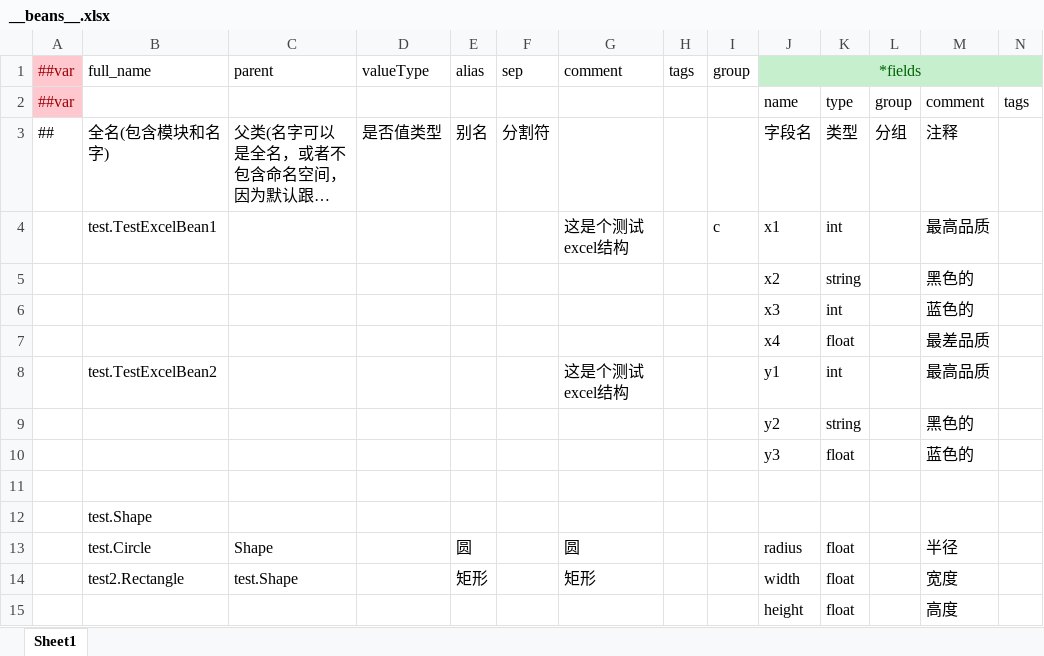
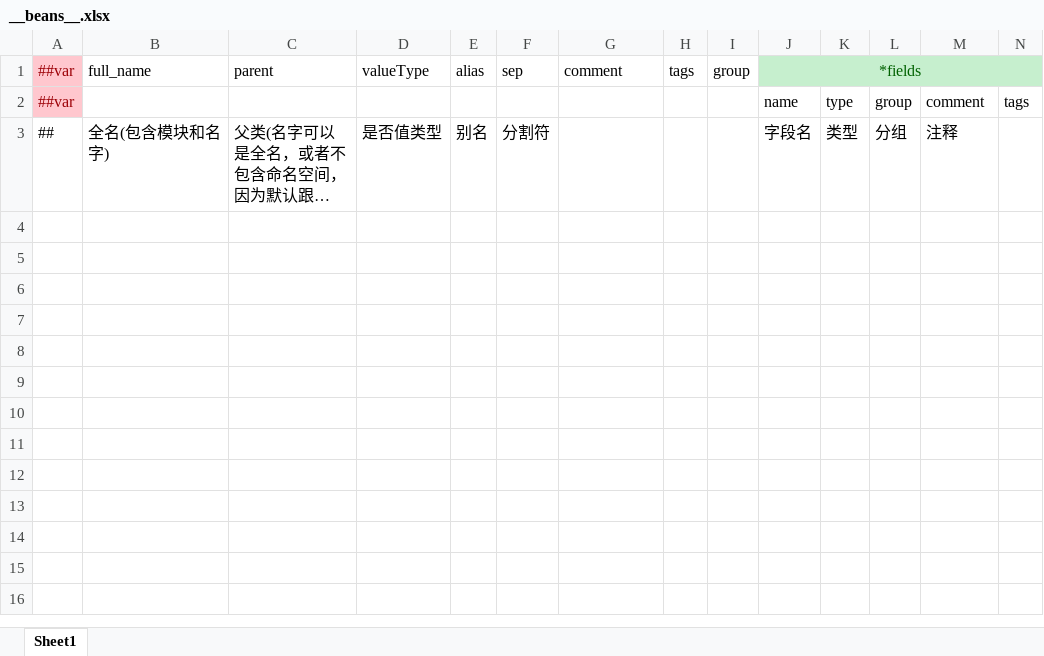
Before and after one commit to 1281956265/tank-game-server, an Excel workbook: common/src/main/resources/DataTables/Datas/__beans__.xlsx, sheet Sheet1, drawn as a sheet; long unchanged cells end in …; values as stored, in another font and other column widths than the file's, no borders; the diff names each change by its address in the sheet, - before the commit and + after, or states it on an @@ line.

```diff
--- a/common/src/main/resources/DataTables/Datas/__beans__.xlsx (sheet Sheet1)
+++ b/common/src/main/resources/DataTables/Datas/__beans__.xlsx (sheet Sheet1)
-row 4:  | test.TestExcelBean1 |  |  |  |  | 这是个测试excel结构 |  | c | x1 | int |  | 最高品质
-row 5:  |  |  |  |  |  |  |  |  | x2 | string |  | 黑色的
-row 6:  |  |  |  |  |  |  |  |  | x3 | int |  | 蓝色的
-row 7:  |  |  |  |  |  |  |  |  | x4 | float |  | 最差品质
-row 8:  | test.TestExcelBean2 |  |  |  |  | 这是个测试excel结构 |  |  | y1 | int |  | 最高品质
-row 9:  |  |  |  |  |  |  |  |  | y2 | string |  | 黑色的
-row 10:  |  |  |  |  |  |  |  |  | y3 | float |  | 蓝色的
-row 11: (empty)
-row 12:  | test.Shape
-row 13:  | test.Circle | Shape |  | 圆 |  | 圆 |  |  | radius | float |  | 半径
-row 14:  | test2.Rectangle | test.Shape |  | 矩形 |  | 矩形 |  |  | width | float |  | 宽度
-row 15:  |  |  |  |  |  |  |  |  | height | float |  | 高度
```
Also changed, not shown: 16 other files.
